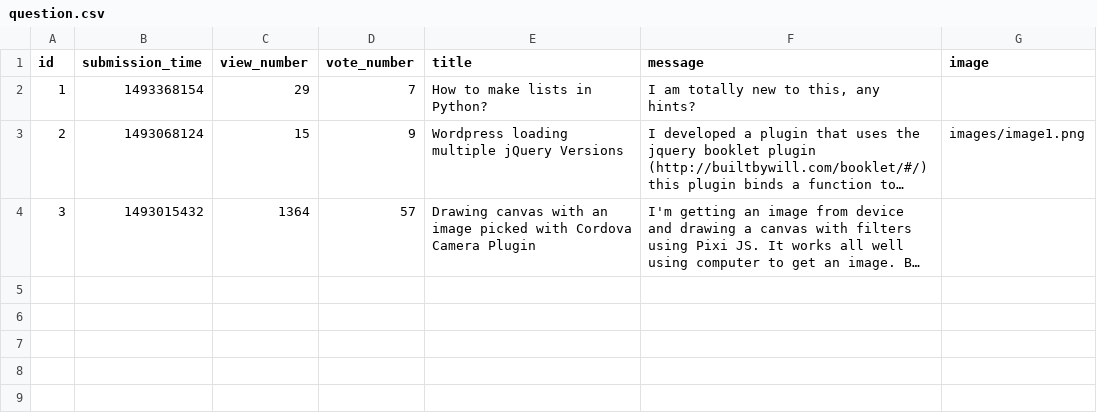
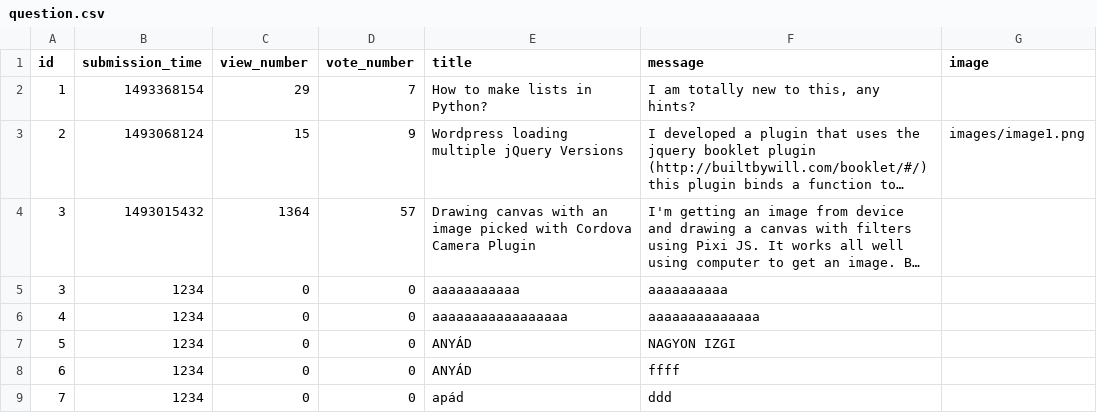
Before and after one commit to inf-vendel/ask-mate, a CSV file: sample_data/question.csv, drawn as a sheet; long unchanged cells end in …; the diff names each change by its address in the sheet, - before the commit and + after, or states it on an @@ line.

Commit message:
ask a question task is completed

```diff
--- a/sample_data/question.csv
+++ b/sample_data/question.csv
+row 5: 3 | 1234 | 0 | 0 | aaaaaaaaaaa | aaaaaaaaaa
+row 6: 4 | 1234 | 0 | 0 | aaaaaaaaaaaaaaaaa | aaaaaaaaaaaaaa
+row 7: 5 | 1234 | 0 | 0 | ANYÁD | NAGYON IZGI
+row 8: 6 | 1234 | 0 | 0 | ANYÁD | ffff
+row 9: 7 | 1234 | 0 | 0 | apád | ddd
```
Also changed, not shown: 6 other files.
